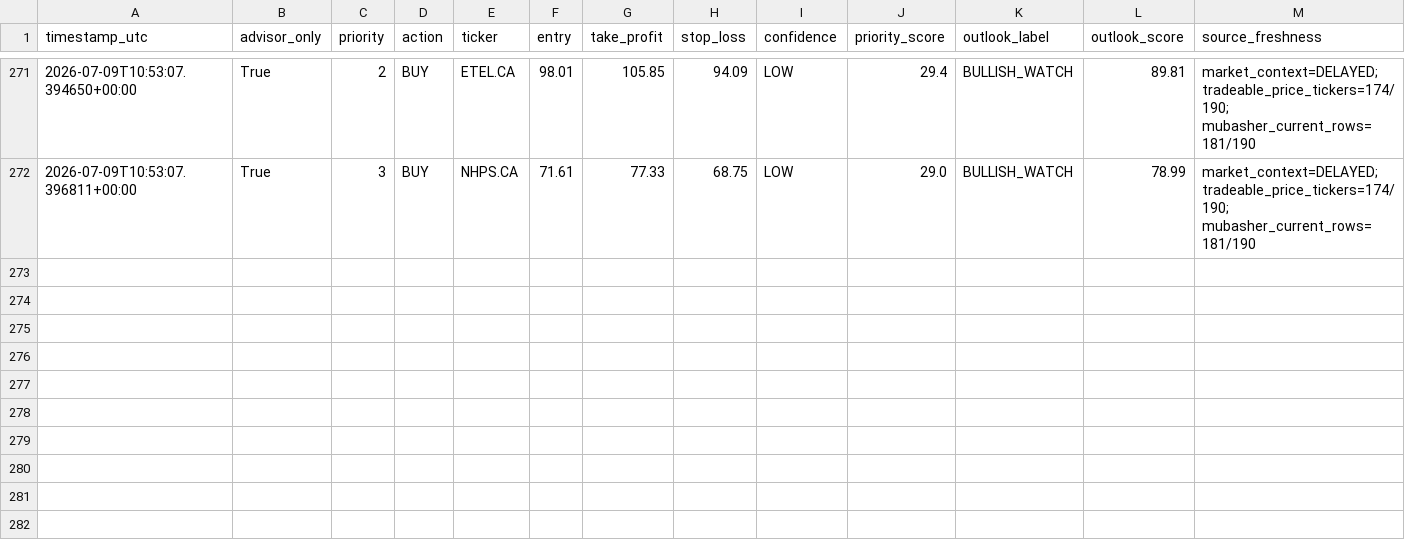
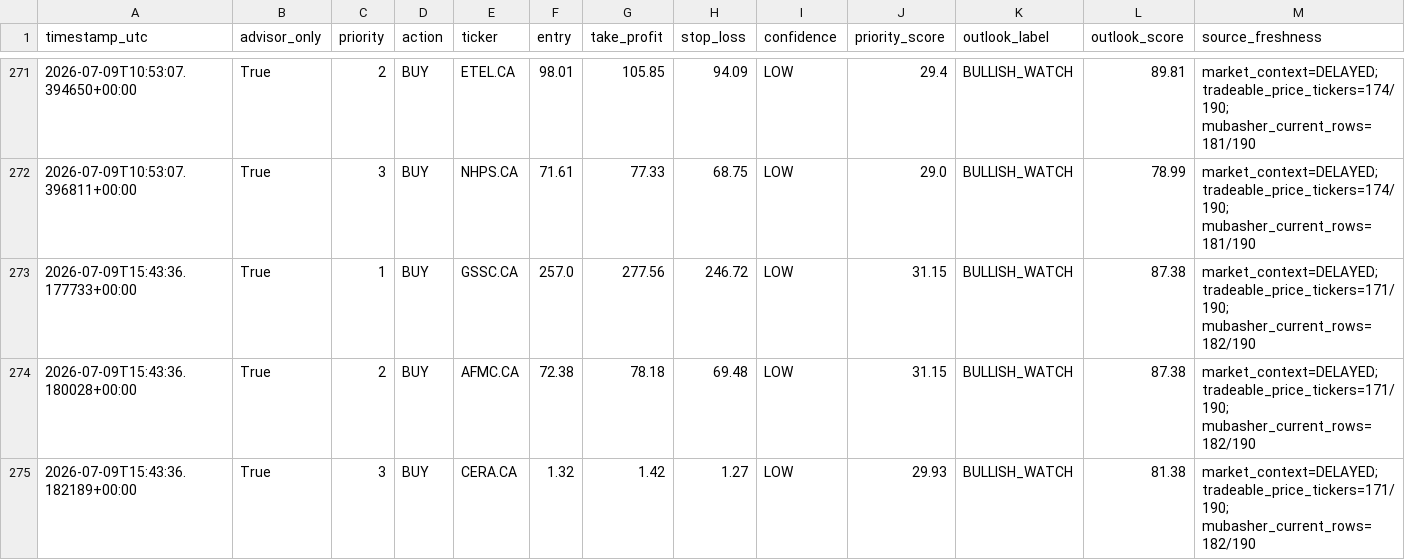
Before and after one commit to Philopater-Ayman/egx-telegram-scanner, a CSV file: trade_history.csv, drawn as a sheet; only a part is shown, gaps mark what is left out; rows hold the shown columns only; the diff names each change by its address in the sheet, - before the commit and + after, or states it on an @@ line.

```diff
--- a/trade_history.csv
+++ b/trade_history.csv
+row 273: 2026-07-09T15:43:36.177733+00:00 | True | 1 | BUY | GSSC.CA | 257.0 | 277.56 | 246.72 | LOW | 31.15 | BULLISH_WATCH | 87.38 | market_context=DELAYED; tradeable_price_tickers=171/190; mubasher_current_rows=182/190
+row 274: 2026-07-09T15:43:36.180028+00:00 | True | 2 | BUY | AFMC.CA | 72.38 | 78.18 | 69.48 | LOW | 31.15 | BULLISH_WATCH | 87.38 | market_context=DELAYED; tradeable_price_tickers=171/190; mubasher_current_rows=182/190
+row 275: 2026-07-09T15:43:36.182189+00:00 | True | 3 | BUY | CERA.CA | 1.32 | 1.42 | 1.27 | LOW | 29.93 | BULLISH_WATCH | 81.38 | market_context=DELAYED; tradeable_price_tickers=171/190; mubasher_current_rows=182/190
```
Also changed, not shown: action_tickets.csv, data_quality.csv, 9 other files.
